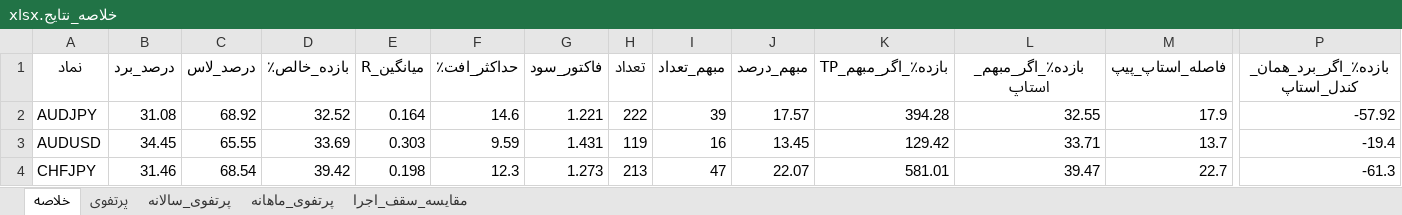
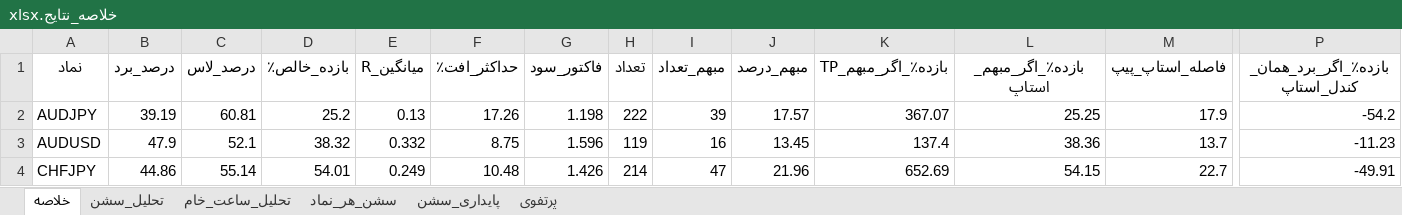
Before and after one commit to shirdelhossein909-ux/CODE-BAKTESTE-PY, an Excel workbook: خلاصه_نتایج.xlsx, sheet خلاصه, drawn as a sheet; only a part is shown, gaps mark what is left out; values as stored, in another font and other column widths than the file's, no borders; the diff covers the shown part only; the diff names each change by its address in the sheet, - before the commit and + after, or states it on an @@ line.

```diff
--- a/خلاصه_نتایج.xlsx (sheet خلاصه)
+++ b/خلاصه_نتایج.xlsx (sheet خلاصه)
-sheet tab: پرتفوی_سالانه
+sheet tab: تحلیل_ساعت_خام
-sheet tab: پرتفوی_ماهانه
+sheet tab: سشن_هر_نماد
-sheet tab: مقایسه_سقف_اجرا
+sheet tab: پایداری_سشن
+sheet tab: تحلیل_سشن
@@ sheet tab order changed: خلاصه | تحلیل_سشن | تحلیل_ساعت_خام | سشن_هر_نماد | پایداری_سشن | پرتفوی @@
-B2 (درصد_برد): 31.08
+B2 (درصد_برد): 39.19
-C2 (درصد_لاس): 68.92
+C2 (درصد_لاس): 60.81
-D2 (بازده_خالص٪): 32.52
+D2 (بازده_خالص٪): 25.2
-E2 (میانگین_R): 0.164
+E2 (میانگین_R): 0.13
-F2 (حداکثر_افت٪): 14.6
+F2 (حداکثر_افت٪): 17.26
-G2 (فاکتور_سود): 1.221
+G2 (فاکتور_سود): 1.198
-K2 (بازده٪_اگر_مبهم_TP): 394.28
+K2 (بازده٪_اگر_مبهم_TP): 367.07
-L2 (بازده٪_اگر_مبهم_استاپ): 32.55
+L2 (بازده٪_اگر_مبهم_استاپ): 25.25
-P2 (بازده٪_اگر_برد_همان_کندل_استاپ): -57.92
+P2 (بازده٪_اگر_برد_همان_کندل_استاپ): -54.2
-B3 (درصد_برد): 34.45
+B3 (درصد_برد): 47.9
-C3 (درصد_لاس): 65.55
+C3 (درصد_لاس): 52.1
-D3 (بازده_خالص٪): 33.69
+D3 (بازده_خالص٪): 38.32
-E3 (میانگین_R): 0.303
+E3 (میانگین_R): 0.332
-F3 (حداکثر_افت٪): 9.59
+F3 (حداکثر_افت٪): 8.75
-G3 (فاکتور_سود): 1.431
+G3 (فاکتور_سود): 1.596
-K3 (بازده٪_اگر_مبهم_TP): 129.42
+K3 (بازده٪_اگر_مبهم_TP): 137.4
-L3 (بازده٪_اگر_مبهم_استاپ): 33.71
+L3 (بازده٪_اگر_مبهم_استاپ): 38.36
-P3 (بازده٪_اگر_برد_همان_کندل_استاپ): -19.4
+P3 (بازده٪_اگر_برد_همان_کندل_استاپ): -11.23
-B4 (درصد_برد): 31.46
+B4 (درصد_برد): 44.86
-C4 (درصد_لاس): 68.54
+C4 (درصد_لاس): 55.14
-D4 (بازده_خالص٪): 39.42
+D4 (بازده_خالص٪): 54.01
-E4 (میانگین_R): 0.198
+E4 (میانگین_R): 0.249
-F4 (حداکثر_افت٪): 12.3
+F4 (حداکثر_افت٪): 10.48
-G4 (فاکتور_سود): 1.273
+G4 (فاکتور_سود): 1.426
-H4 (تعداد): 213
+H4 (تعداد): 214
-J4 (مبهم_درصد): 22.07
+J4 (مبهم_درصد): 21.96
-K4 (بازده٪_اگر_مبهم_TP): 581.01
+K4 (بازده٪_اگر_مبهم_TP): 652.69
-L4 (بازده٪_اگر_مبهم_استاپ): 39.47
+L4 (بازده٪_اگر_مبهم_استاپ): 54.15
-P4 (بازده٪_اگر_برد_همان_کندل_استاپ): -61.3
+P4 (بازده٪_اگر_برد_همان_کندل_استاپ): -49.91
```
Also changed, not shown: 87 edited cells elsewhere in this sheet, sheet سشن_هر_نماد, sheet تحلیل_ساعت_خام, sheet پایداری_سشن, sheet پرتفوی.
